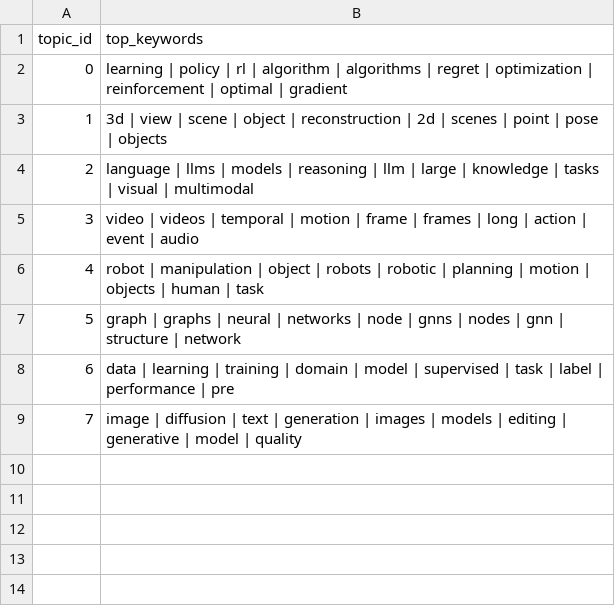
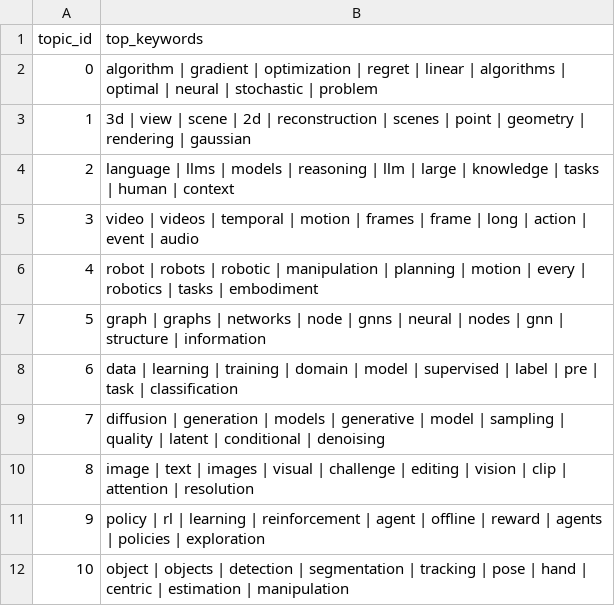
Before and after one commit to DimasBaskara666/researchers_placement, a CSV file: results/topics/nmf_topics.csv, drawn as a sheet.

```diff
--- a/results/topics/nmf_topics.csv
+++ b/results/topics/nmf_topics.csv
@@ -1,9 +1,12 @@
 topic_id,top_keywords
-0,learning | policy | rl | algorithm | algorithms | regret | optimization | reinforcement | optimal | gradient
-1,3d | view | scene | object | reconstruction | 2d | scenes | point | pose | objects
-2,language | llms | models | reasoning | llm | large | knowledge | tasks | visual | multimodal
-3,video | videos | temporal | motion | frame | frames | long | action | event | audio
-4,robot | manipulation | object | robots | robotic | planning | motion | objects | human | task
-5,graph | graphs | neural | networks | node | gnns | nodes | gnn | structure | network
-6,data | learning | training | domain | model | supervised | task | label | performance | pre
-7,image | diffusion | text | generation | images | models | editing | generative | model | quality
+0,algorithm | gradient | optimization | regret | linear | algorithms | optimal | neural | stochastic | problem
+1,3d | view | scene | 2d | reconstruction | scenes | point | geometry | rendering | gaussian
+2,language | llms | models | reasoning | llm | large | knowledge | tasks | human | context
+3,video | videos | temporal | motion | frames | frame | long | action | event | audio
+4,robot | robots | robotic | manipulation | planning | motion | every | robotics | tasks | embodiment
+5,graph | graphs | networks | node | gnns | neural | nodes | gnn | structure | information
+6,data | learning | training | domain | model | supervised | label | pre | task | classification
+7,diffusion | generation | models | generative | model | sampling | quality | latent | conditional | denoising
+8,image | text | images | visual | challenge | editing | vision | clip | attention | resolution
+9,policy | rl | learning | reinforcement | agent | offline | reward | agents | policies | exploration
+10,object | objects | detection | segmentation | tracking | pose | hand | centric | estimation | manipulation
```
Also changed, not shown: results/metrics.csv, results/parameter_selection/bertopic_search.csv, 25 other files.
